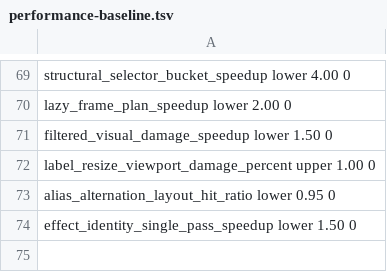
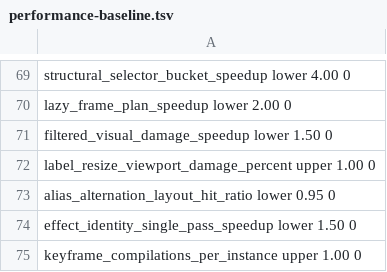
Before and after one commit to Kolby11/mesh, a TSV file: config/performance-baseline.tsv, drawn as a sheet; only a part is shown, gaps mark what is left out; the diff names each change by its address in the sheet, - before the commit and + after, or states it on an @@ line.

```diff
--- a/config/performance-baseline.tsv
+++ b/config/performance-baseline.tsv
+row 75: keyframe_compilations_per_instance upper 1.00 0
```
Also changed, not shown: 9 other files.
